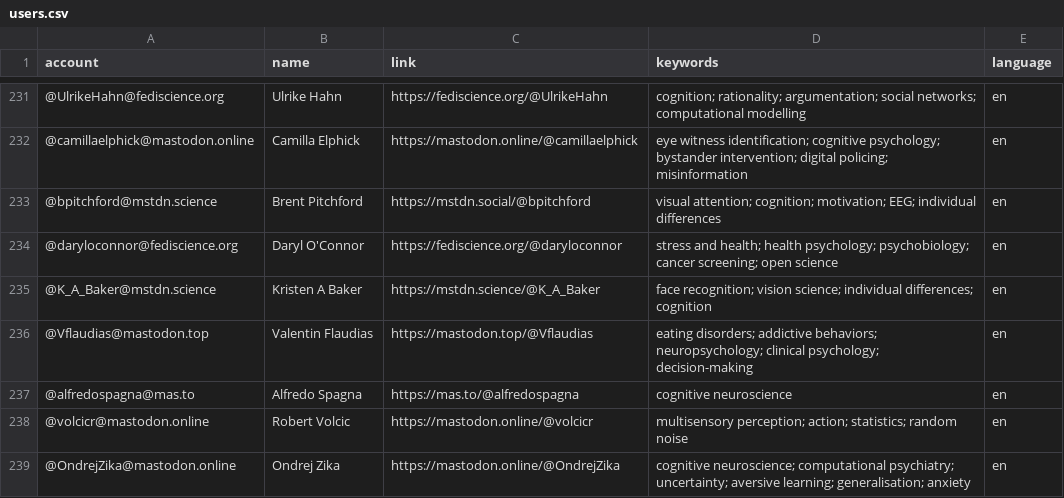
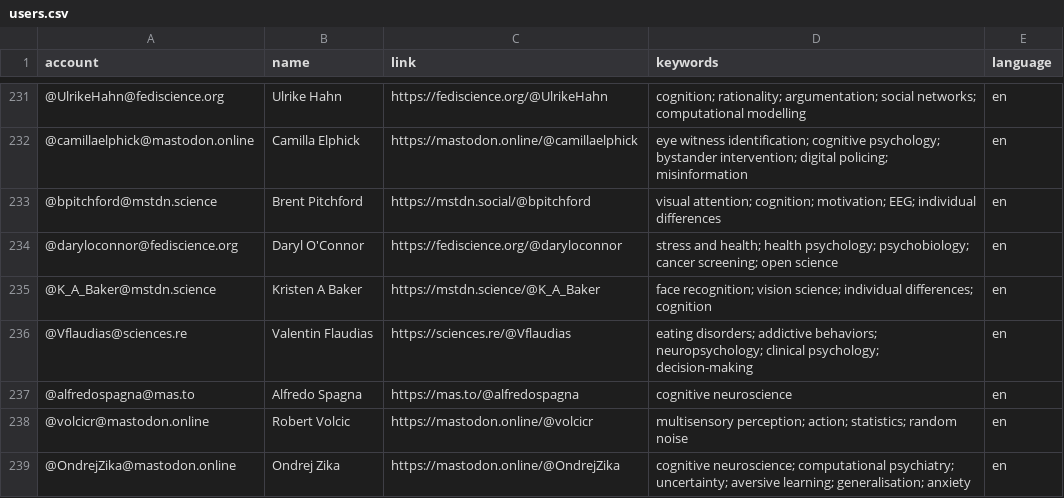
Before and after one commit to kaitclark/mastodon-psychology, a CSV file: resources/users.csv, drawn as a sheet; only a part is shown, gaps mark what is left out.

Commit message:
Update users.csv

```diff
--- a/resources/users.csv
+++ b/resources/users.csv
@@ -235,3 +235,3 @@ account,name,link,keywords,language
 @K_A_Baker@mstdn.science,Kristen A Baker,https://mstdn.science/@K_A_Baker,face recognition; vision science; individual differences; cognition,en
-@Vflaudias@mastodon.top,Valentin Flaudias,https://mastodon.top/@Vflaudias,eating disorders; addictive behaviors; neuropsychology; clinical psychology; decision-making,en
+@Vflaudias@sciences.re,Valentin Flaudias,https://sciences.re/@Vflaudias,eating disorders; addictive behaviors; neuropsychology; clinical psychology; decision-making,en
 @alfredospagna@mas.to,Alfredo Spagna,https://mas.to/@alfredospagna,cognitive neuroscience,en
```
